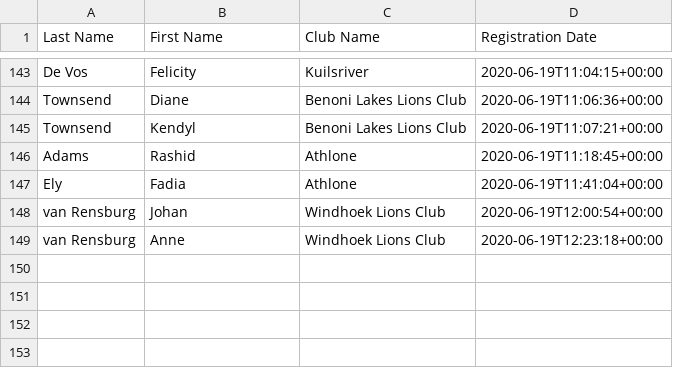
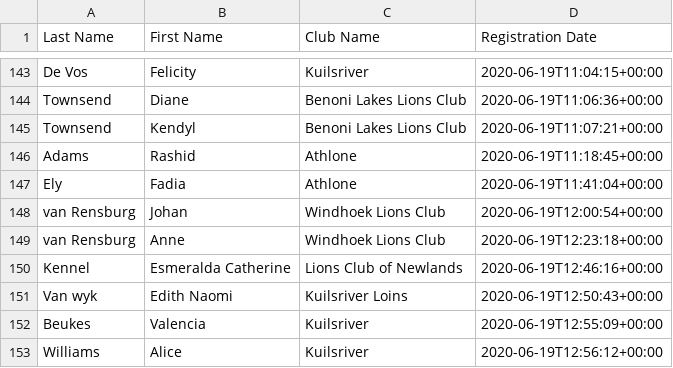
Before and after one commit to kimvanwyk/md410_2021_conv_website, a CSV file: static/docs/virtual_convention_stats.csv, drawn as a sheet; only a part is shown, gaps mark what is left out; the diff names each change by its address in the sheet, - before the commit and + after, or states it on an @@ line.

Commit message:
Registree stats backup on Fri Jun 19 14:56:24 SAST 2020

```diff
--- a/static/docs/virtual_convention_stats.csv
+++ b/static/docs/virtual_convention_stats.csv
+row 150: Kennel | Esmeralda Catherine | Lions Club of Newlands | 2020-06-19T12:46:16+00:00
+row 151: Van wyk | Edith Naomi | Kuilsriver Loins | 2020-06-19T12:50:43+00:00
+row 152: Beukes | Valencia | Kuilsriver | 2020-06-19T12:55:09+00:00
+row 153: Williams | Alice | Kuilsriver | 2020-06-19T12:56:12+00:00
```
Also changed, not shown: 2 other files.
